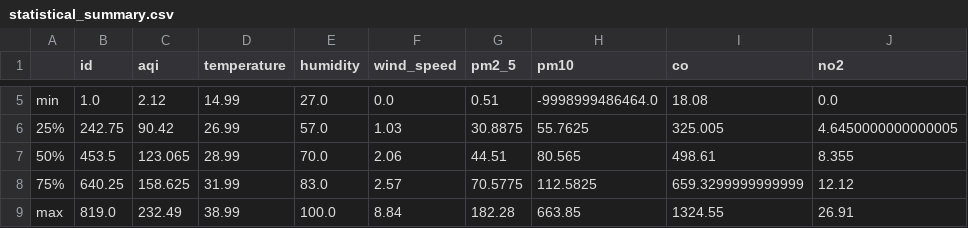
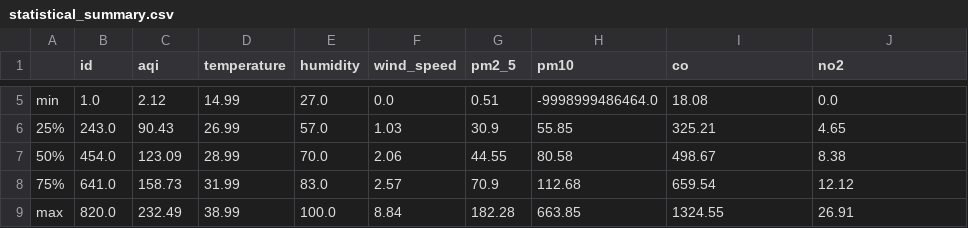
Before and after one commit to HibaAmin12/aqi-data-logger, a CSV file: eda_outputs/statistical_summary.csv, drawn as a sheet; only a part is shown, gaps mark what is left out; the diff covers the shown part only; the diff names each change by its address in the sheet, - before the commit and + after, or states it on an @@ line.

```diff
--- a/eda_outputs/statistical_summary.csv
+++ b/eda_outputs/statistical_summary.csv
-B6 (id): 242.75
+B6 (id): 243.0
-C6 (aqi): 90.42
+C6 (aqi): 90.43
-G6 (pm2_5): 30.8875
+G6 (pm2_5): 30.9
-H6 (pm10): 55.7625
+H6 (pm10): 55.85
-I6 (co): 325.005
+I6 (co): 325.21
-J6 (no2): 4.6450000000000005
+J6 (no2): 4.65
-B7 (id): 453.5
+B7 (id): 454.0
-C7 (aqi): 123.065
+C7 (aqi): 123.09
-G7 (pm2_5): 44.51
+G7 (pm2_5): 44.55
-H7 (pm10): 80.565
+H7 (pm10): 80.58
-I7 (co): 498.61
+I7 (co): 498.67
-J7 (no2): 8.355
+J7 (no2): 8.38
-B8 (id): 640.25
+B8 (id): 641.0
-C8 (aqi): 158.625
+C8 (aqi): 158.73
-G8 (pm2_5): 70.5775
+G8 (pm2_5): 70.9
-H8 (pm10): 112.5825
+H8 (pm10): 112.68
-I8 (co): 659.3299999999999
+I8 (co): 659.54
-B9 (id): 819.0
+B9 (id): 820.0
```
Also changed, not shown: 27 edited cells elsewhere in this file, eda_outputs/standardized_data.csv, 18 other files.
